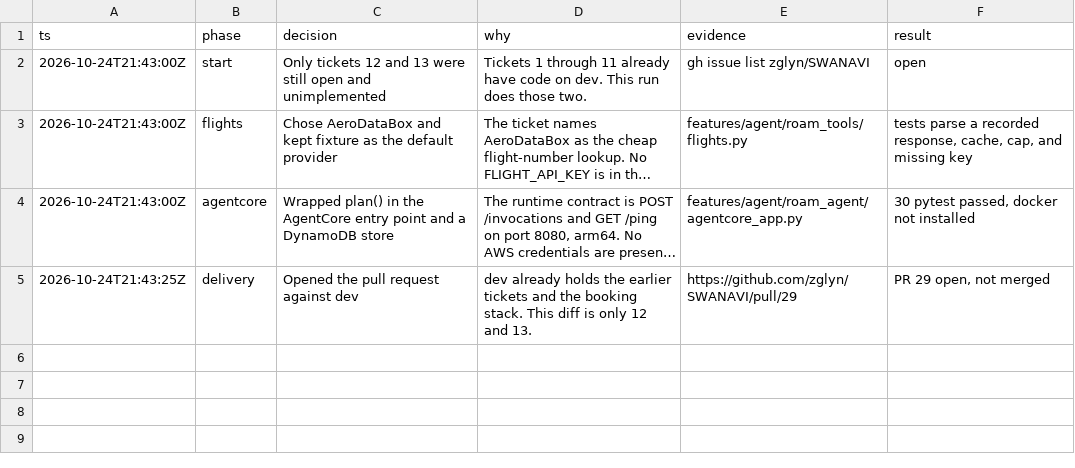
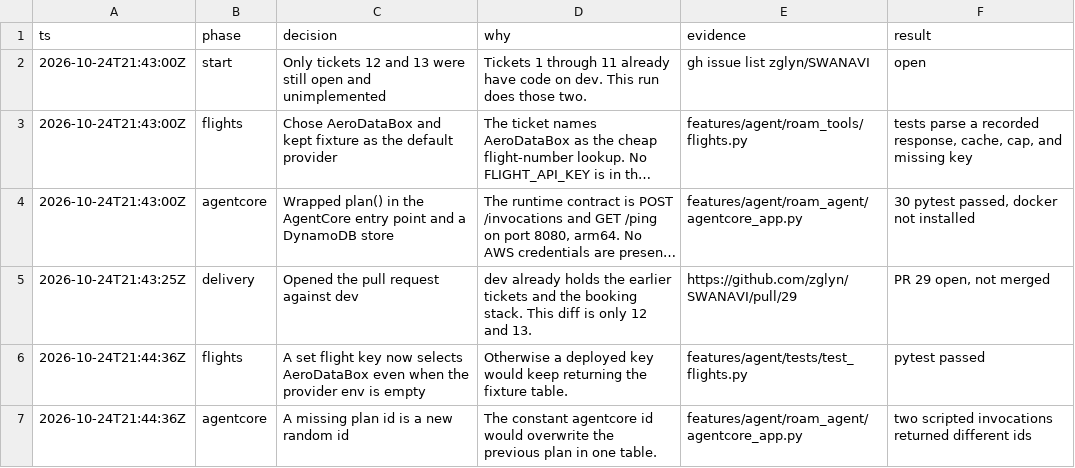
Before and after one commit to zglyn/SWANAVI, a TSV file: .audit/tickets-12-13.tsv, drawn as a sheet; long unchanged cells end in …; the diff names each change by its address in the sheet, - before the commit and + after, or states it on an @@ line.

```diff
--- a/.audit/tickets-12-13.tsv
+++ b/.audit/tickets-12-13.tsv
+row 6: 2026-10-24T21:44:36Z | flights | A set flight key now selects AeroDataBox even when the provider env is empty | Otherwise a deployed key would keep returning the fixture table. | features/agent/tests/test_flights.py | pytest passed
+row 7: 2026-10-24T21:44:36Z | agentcore | A missing plan id is a new random id | The constant agentcore id would overwrite the previous plan in one table. | features/agent/roam_agent/agentcore_app.py | two scripted invocations returned different ids
```
Also changed, not shown: 4 other files.
